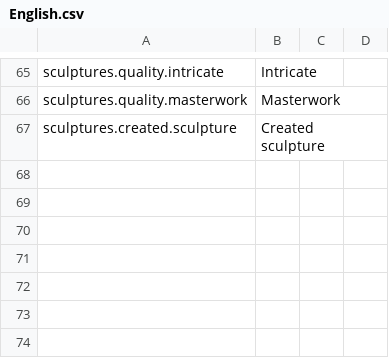
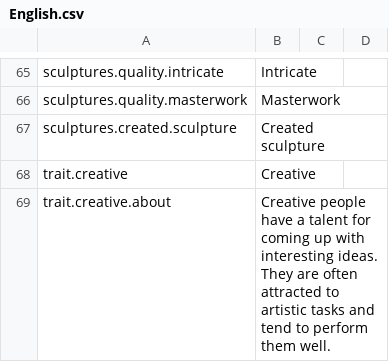
Before and after one commit to Limewood/StardeusSculptures, a CSV file: Sculptures/Translations/English.csv, drawn as a sheet; only a part is shown, gaps mark what is left out; the diff names each change by its address in the sheet, - before the commit and + after, or states it on an @@ line.

Commit message:
Fix relocation of sculpting bench
Add creative trait text and icon.

```diff
--- a/Sculptures/Translations/English.csv
+++ b/Sculptures/Translations/English.csv
+row 68: trait.creative | Creative
+row 69: trait.creative.about | Creative people have a talent for coming up with interesting ideas. They are often attracted to artistic tasks and tend to perform them well.
```
Also changed, not shown: 7 other files.
